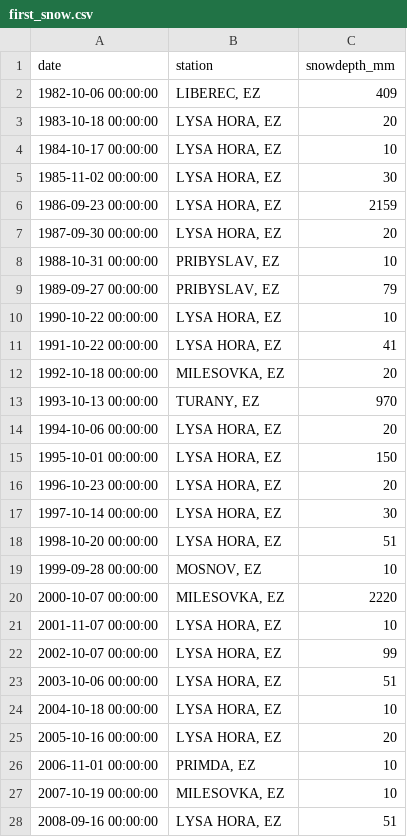
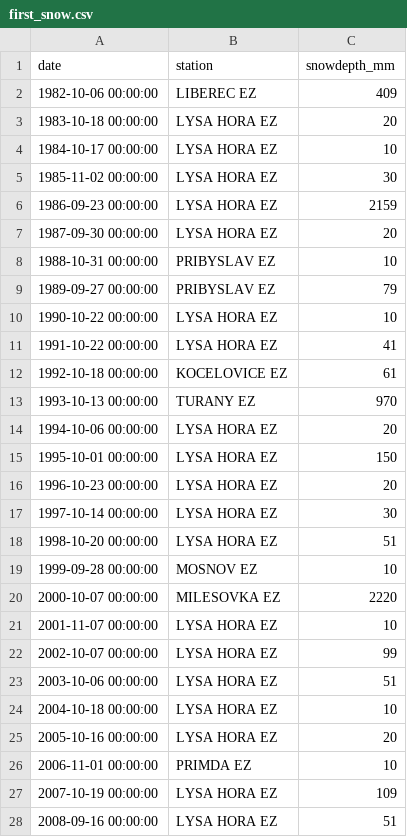
Before and after one commit to DataRozhlas/sv-martin-snih, a CSV file: data/first_snow.csv, drawn as a sheet; only a part is shown; the diff covers the shown part only.

```diff
--- a/data/first_snow.csv
+++ b/data/first_snow.csv
@@ -1,28 +1,28 @@
 date;station;snowdepth_mm
-1982-10-06 00:00:00;LIBEREC, EZ;409
-1983-10-18 00:00:00;LYSA HORA, EZ;20
-1984-10-17 00:00:00;LYSA HORA, EZ;10
-1985-11-02 00:00:00;LYSA HORA, EZ;30
-1986-09-23 00:00:00;LYSA HORA, EZ;2159
-1987-09-30 00:00:00;LYSA HORA, EZ;20
-1988-10-31 00:00:00;PRIBYSLAV, EZ;10
-1989-09-27 00:00:00;PRIBYSLAV, EZ;79
-1990-10-22 00:00:00;LYSA HORA, EZ;10
-1991-10-22 00:00:00;LYSA HORA, EZ;41
-1992-10-18 00:00:00;MILESOVKA, EZ;20
-1993-10-13 00:00:00;TURANY, EZ;970
-1994-10-06 00:00:00;LYSA HORA, EZ;20
-1995-10-01 00:00:00;LYSA HORA, EZ;150
-1996-10-23 00:00:00;LYSA HORA, EZ;20
-1997-10-14 00:00:00;LYSA HORA, EZ;30
-1998-10-20 00:00:00;LYSA HORA, EZ;51
-1999-09-28 00:00:00;MOSNOV, EZ;10
-2000-10-07 00:00:00;MILESOVKA, EZ;2220
-2001-11-07 00:00:00;LYSA HORA, EZ;10
-2002-10-07 00:00:00;LYSA HORA, EZ;99
-2003-10-06 00:00:00;LYSA HORA, EZ;51
-2004-10-18 00:00:00;LYSA HORA, EZ;10
-2005-10-16 00:00:00;LYSA HORA, EZ;20
-2006-11-01 00:00:00;PRIMDA, EZ;10
-2007-10-19 00:00:00;MILESOVKA, EZ;10
-2008-09-16 00:00:00;LYSA HORA, EZ;51
+1982-10-06 00:00:00;LIBEREC EZ;409
+1983-10-18 00:00:00;LYSA HORA EZ;20
+1984-10-17 00:00:00;LYSA HORA EZ;10
+1985-11-02 00:00:00;LYSA HORA EZ;30
+1986-09-23 00:00:00;LYSA HORA EZ;2159
+1987-09-30 00:00:00;LYSA HORA EZ;20
+1988-10-31 00:00:00;PRIBYSLAV EZ;10
+1989-09-27 00:00:00;PRIBYSLAV EZ;79
+1990-10-22 00:00:00;LYSA HORA EZ;10
+1991-10-22 00:00:00;LYSA HORA EZ;41
+1992-10-18 00:00:00;KOCELOVICE EZ;61
+1993-10-13 00:00:00;TURANY EZ;970
+1994-10-06 00:00:00;LYSA HORA EZ;20
+1995-10-01 00:00:00;LYSA HORA EZ;150
+1996-10-23 00:00:00;LYSA HORA EZ;20
+1997-10-14 00:00:00;LYSA HORA EZ;30
+1998-10-20 00:00:00;LYSA HORA EZ;51
+1999-09-28 00:00:00;MOSNOV EZ;10
+2000-10-07 00:00:00;MILESOVKA EZ;2220
+2001-11-07 00:00:00;LYSA HORA EZ;10
+2002-10-07 00:00:00;LYSA HORA EZ;99
+2003-10-06 00:00:00;LYSA HORA EZ;51
+2004-10-18 00:00:00;LYSA HORA EZ;10
+2005-10-16 00:00:00;LYSA HORA EZ;20
+2006-11-01 00:00:00;PRIMDA EZ;10
+2007-10-19 00:00:00;LYSA HORA EZ;109
+2008-09-16 00:00:00;LYSA HORA EZ;51
```
Also changed, not shown: 6 edited cells elsewhere in this file, 2 other files.
